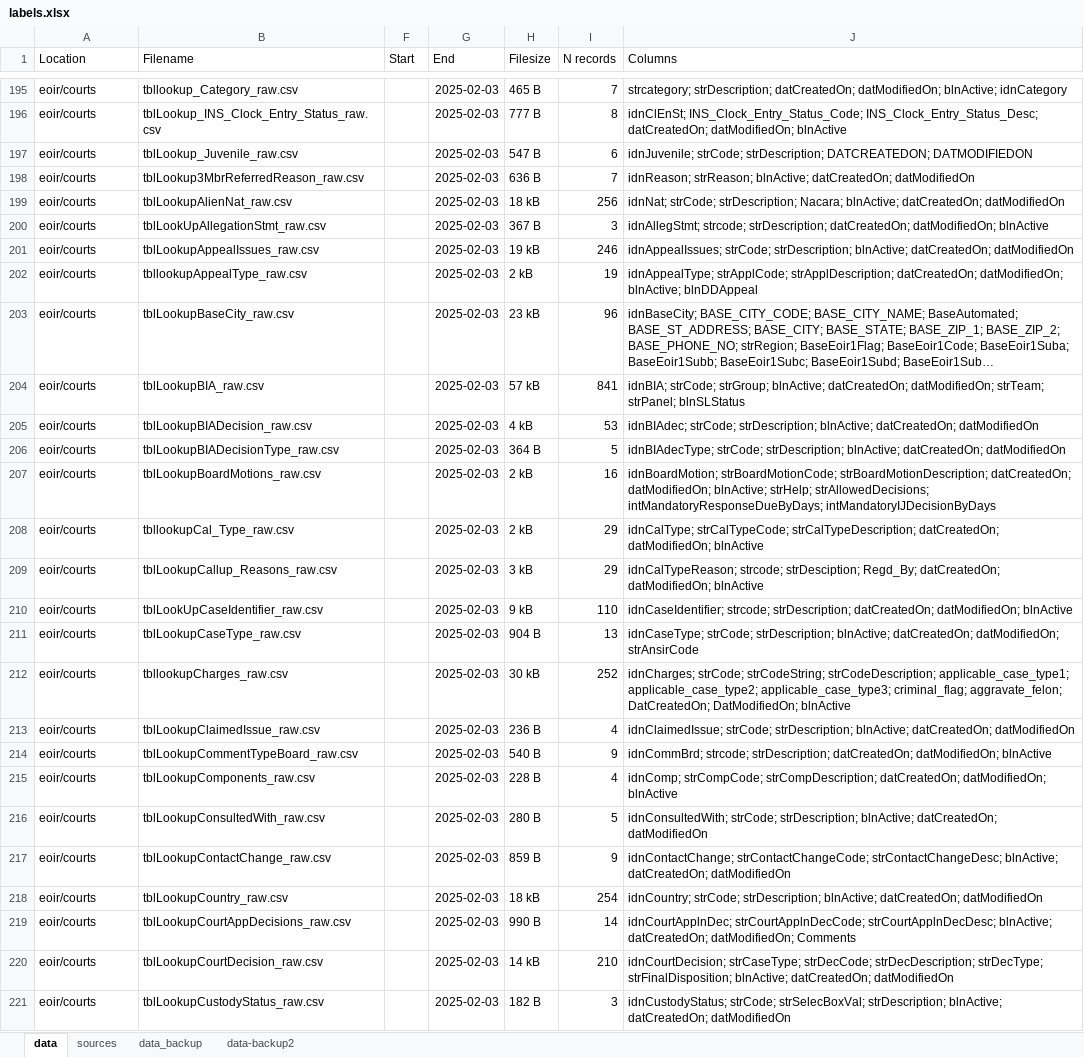
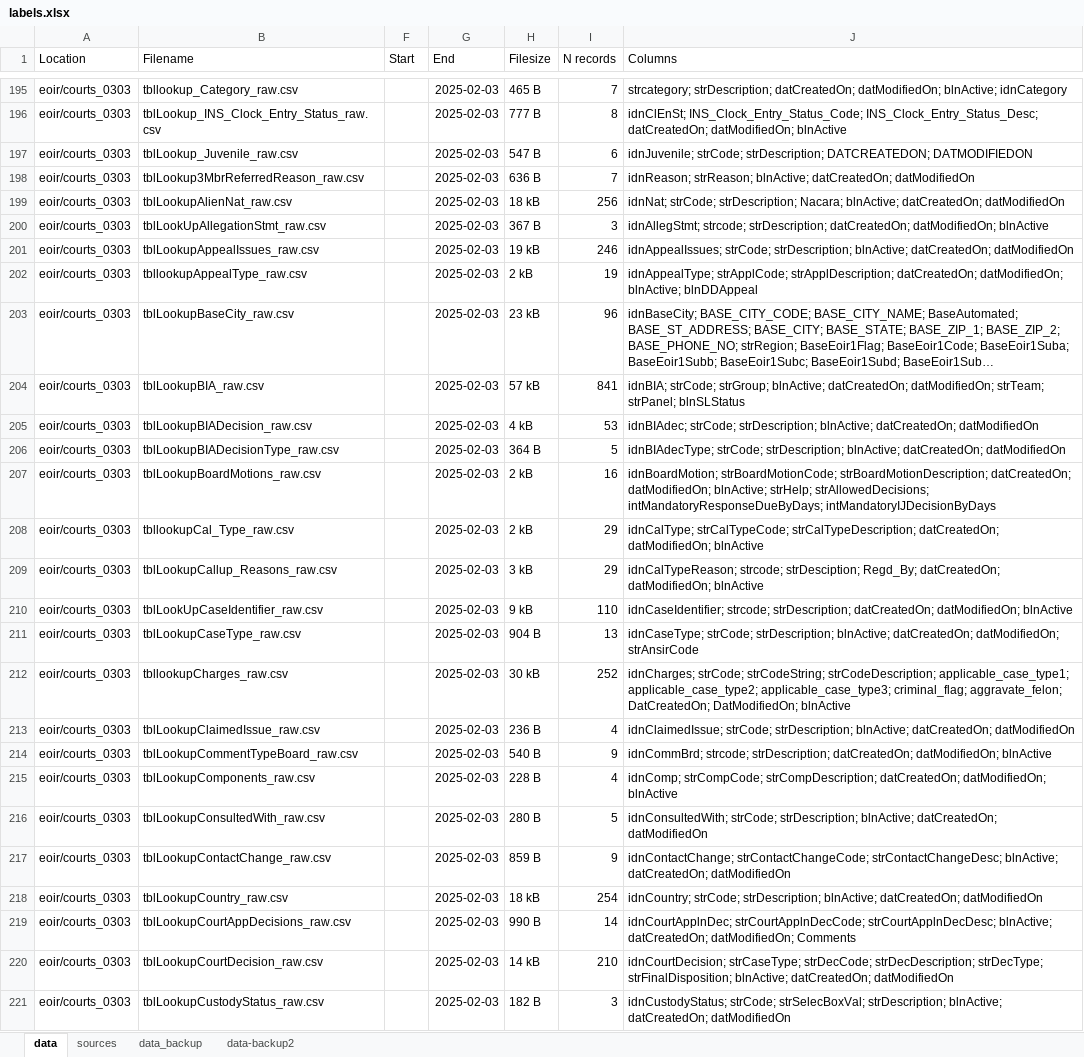
Before and after one commit to deportationdata/web, an Excel workbook: labels.xlsx, sheet data, drawn as a sheet; only a part is shown, gaps mark what is left out; long unchanged cells end in …; values as stored, in another font and other column widths than the file's, no borders; the diff covers the shown part only; the diff names each change by its address in the sheet, - before the commit and + after, or states it on an @@ line.

Commit message:
courts up

```diff
--- a/labels.xlsx (sheet data)
+++ b/labels.xlsx (sheet data)
-A195:A221 (Location): eoir/courts
+A195:A221 (Location): eoir/courts_0303
```
Also changed, not shown: 70 edited cells elsewhere in this sheet, 1 other file.
